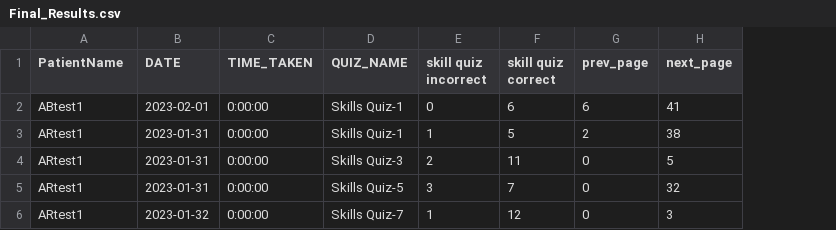
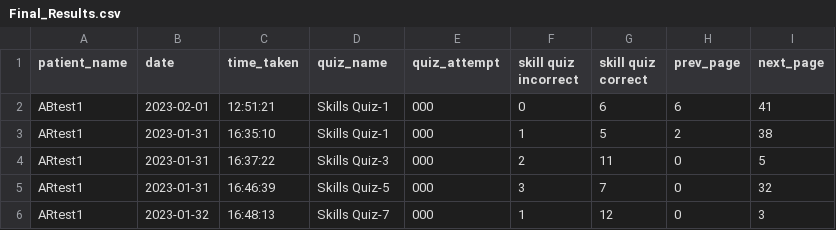
Before and after one commit to Mitchell-kolb/GSUR, a CSV file: Results/Final_Results.csv, drawn as a sheet; only a part is shown; removed rows and columns are numbered as before the commit, all else as after; the diff names each change by its address in the sheet, - before the commit and + after, or states it on an @@ line.

```diff
--- a/Results/Final_Results.csv
+++ b/Results/Final_Results.csv
-column C (TIME_TAKEN), rows 2-6: all 0:00:00
+column C (time_taken), rows 2-6: 12:51:21 | 16:35:10 | 16:37:22 | 16:46:39 | 16:48:13
+column E (quiz_attempt), rows 2-6: all 000
-A1: PatientName
+A1: patient_name
-B1: DATE
+B1: date
-D1: QUIZ_NAME
+D1: quiz_name
```
Also changed, not shown: 2 other files.
